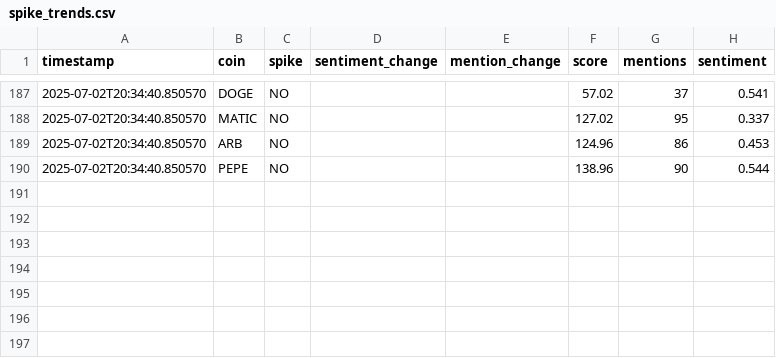
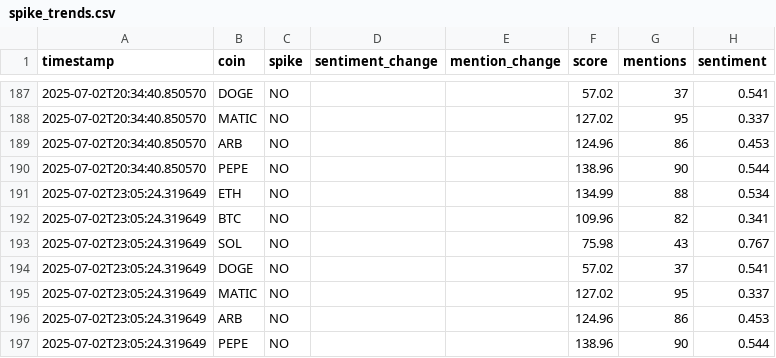
Before and after one commit to Saransh1650/sentimental_trading, a CSV file: data/spike_trends.csv, drawn as a sheet; only a part is shown, gaps mark what is left out; the diff names each change by its address in the sheet, - before the commit and + after, or states it on an @@ line.

```diff
--- a/data/spike_trends.csv
+++ b/data/spike_trends.csv
+row 191: 2025-07-02T23:05:24.319649 | ETH | NO |  |  | 134.99 | 88 | 0.534
+row 192: 2025-07-02T23:05:24.319649 | BTC | NO |  |  | 109.96 | 82 | 0.341
+row 193: 2025-07-02T23:05:24.319649 | SOL | NO |  |  | 75.98 | 43 | 0.767
+row 194: 2025-07-02T23:05:24.319649 | DOGE | NO |  |  | 57.02 | 37 | 0.541
+row 195: 2025-07-02T23:05:24.319649 | MATIC | NO |  |  | 127.02 | 95 | 0.337
+row 196: 2025-07-02T23:05:24.319649 | ARB | NO |  |  | 124.96 | 86 | 0.453
+row 197: 2025-07-02T23:05:24.319649 | PEPE | NO |  |  | 138.96 | 90 | 0.544
```
Also changed, not shown: data/logs.csv.
